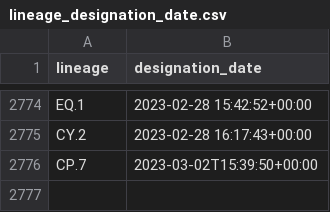
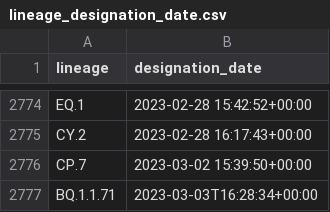
Before and after one commit to corneliusroemer/pango-designation-dates, a CSV file: data/lineage_designation_date.csv, drawn as a sheet; only a part is shown, gaps mark what is left out.

```diff
--- a/data/lineage_designation_date.csv
+++ b/data/lineage_designation_date.csv
@@ -2775,2 +2775,3 @@ EQ.1,2023-02-28 15:42:52+00:00
 CY.2,2023-02-28 16:17:43+00:00
-CP.7,2023-03-02T15:39:50+00:00
+CP.7,2023-03-02 15:39:50+00:00
+BQ.1.1.71,2023-03-03T16:28:34+00:00
```
Also changed, not shown: 1 other file.
